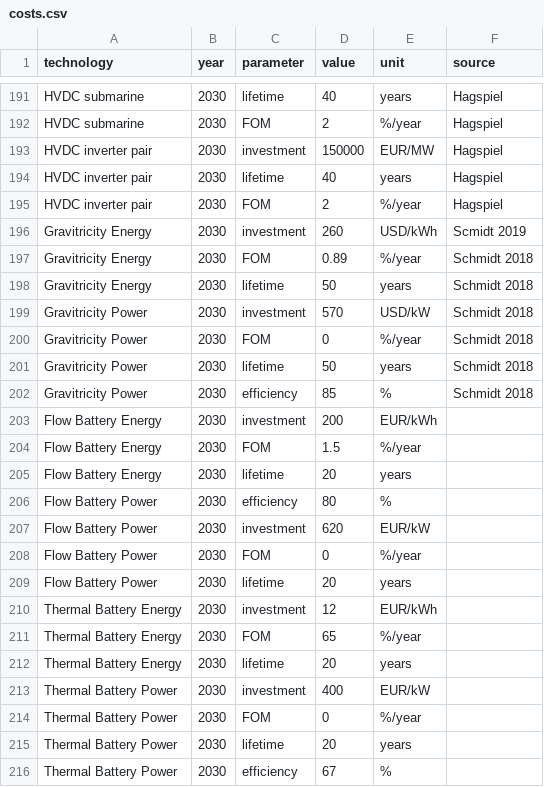
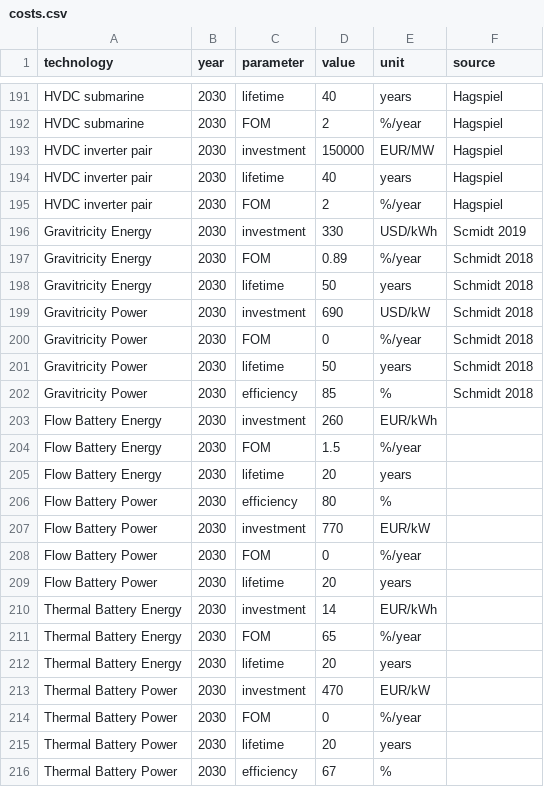
Before and after one commit to elizabethporter23/from-instance-1, a CSV file: data/costs.csv, drawn as a sheet; only a part is shown, gaps mark what is left out.

Commit message:
pushing pessimistic values

```diff
--- a/data/costs.csv
+++ b/data/costs.csv
@@ -195,6 +195,6 @@ HVDC inverter pair,2030,lifetime,40,years,Hagspiel
 HVDC inverter pair,2030,FOM,2,%/year,Hagspiel
-Gravitricity Energy,2030,investment,260,USD/kWh,Scmidt 2019
+Gravitricity Energy,2030,investment,330,USD/kWh,Scmidt 2019
 Gravitricity Energy,2030,FOM,0.89,%/year,Schmidt 2018
 Gravitricity Energy,2030,lifetime,50,years,Schmidt 2018
-Gravitricity Power,2030,investment,570,USD/kW,Schmidt 2018
+Gravitricity Power,2030,investment,690,USD/kW,Schmidt 2018
 Gravitricity Power,2030,FOM,0,%/year,Schmidt 2018
@@ -202,3 +202,3 @@ Gravitricity Power,2030,lifetime,50,years,Schmidt 2018
 Gravitricity Power,2030,efficiency,85,%,Schmidt 2018
-Flow Battery Energy,2030,investment,200,EUR/kWh,
+Flow Battery Energy,2030,investment,260,EUR/kWh,
 Flow Battery Energy,2030,FOM,1.5,%/year,
@@ -206,9 +206,9 @@ Flow Battery Energy,2030,lifetime,20,years,
 Flow Battery Power,2030,efficiency,80,%,
-Flow Battery Power,2030,investment,620,EUR/kW,
+Flow Battery Power,2030,investment,770,EUR/kW,
 Flow Battery Power,2030,FOM,0,%/year,
 Flow Battery Power,2030,lifetime,20,years,
-Thermal Battery Energy,2030,investment,12,EUR/kWh,
+Thermal Battery Energy,2030,investment,14,EUR/kWh,
 Thermal Battery Energy,2030,FOM,65,%/year,
 Thermal Battery Energy,2030,lifetime,20,years,
-Thermal Battery Power,2030,investment,400,EUR/kW,
+Thermal Battery Power,2030,investment,470,EUR/kW,
 Thermal Battery Power,2030,FOM,0,%/year,
```
